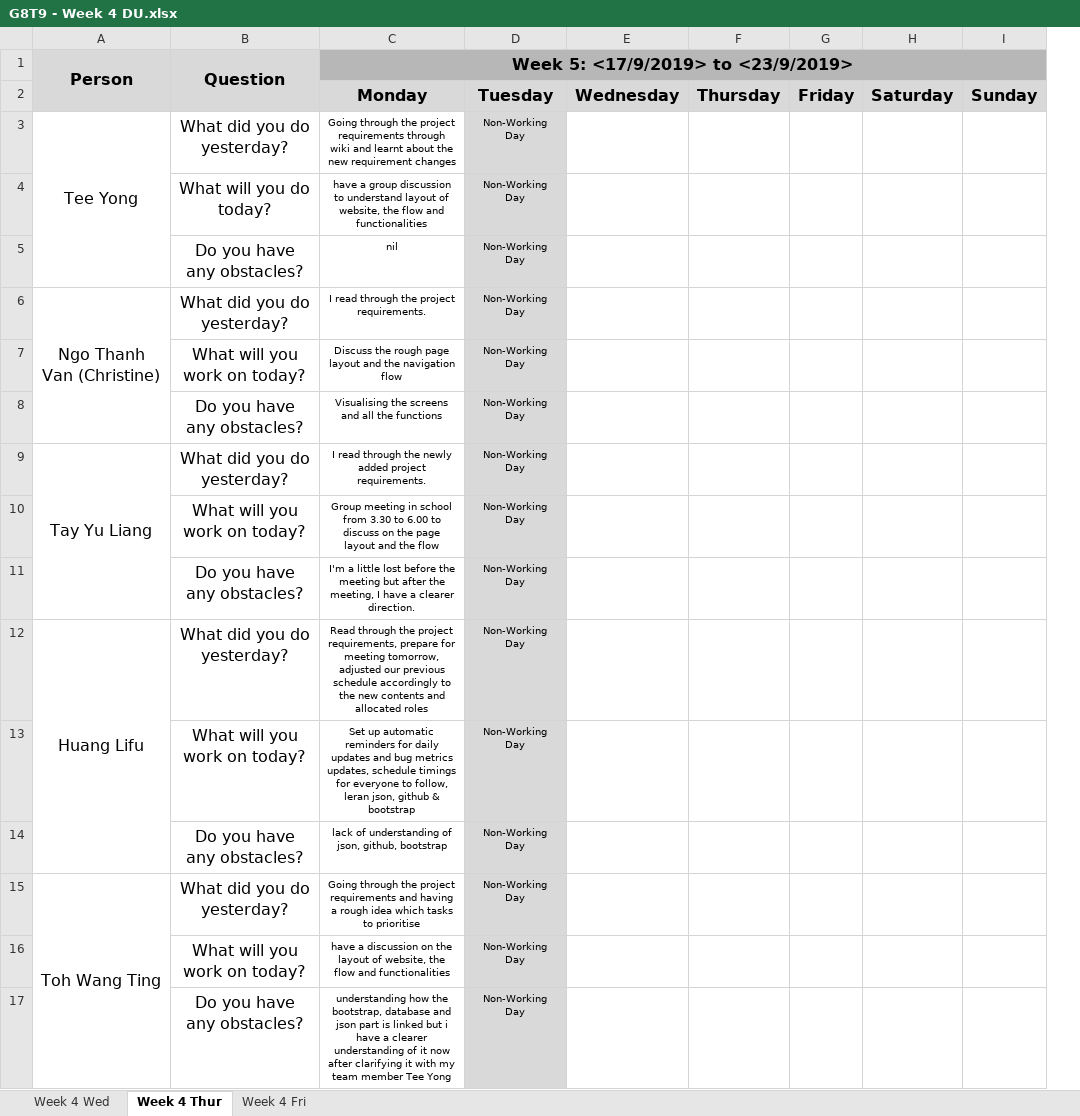
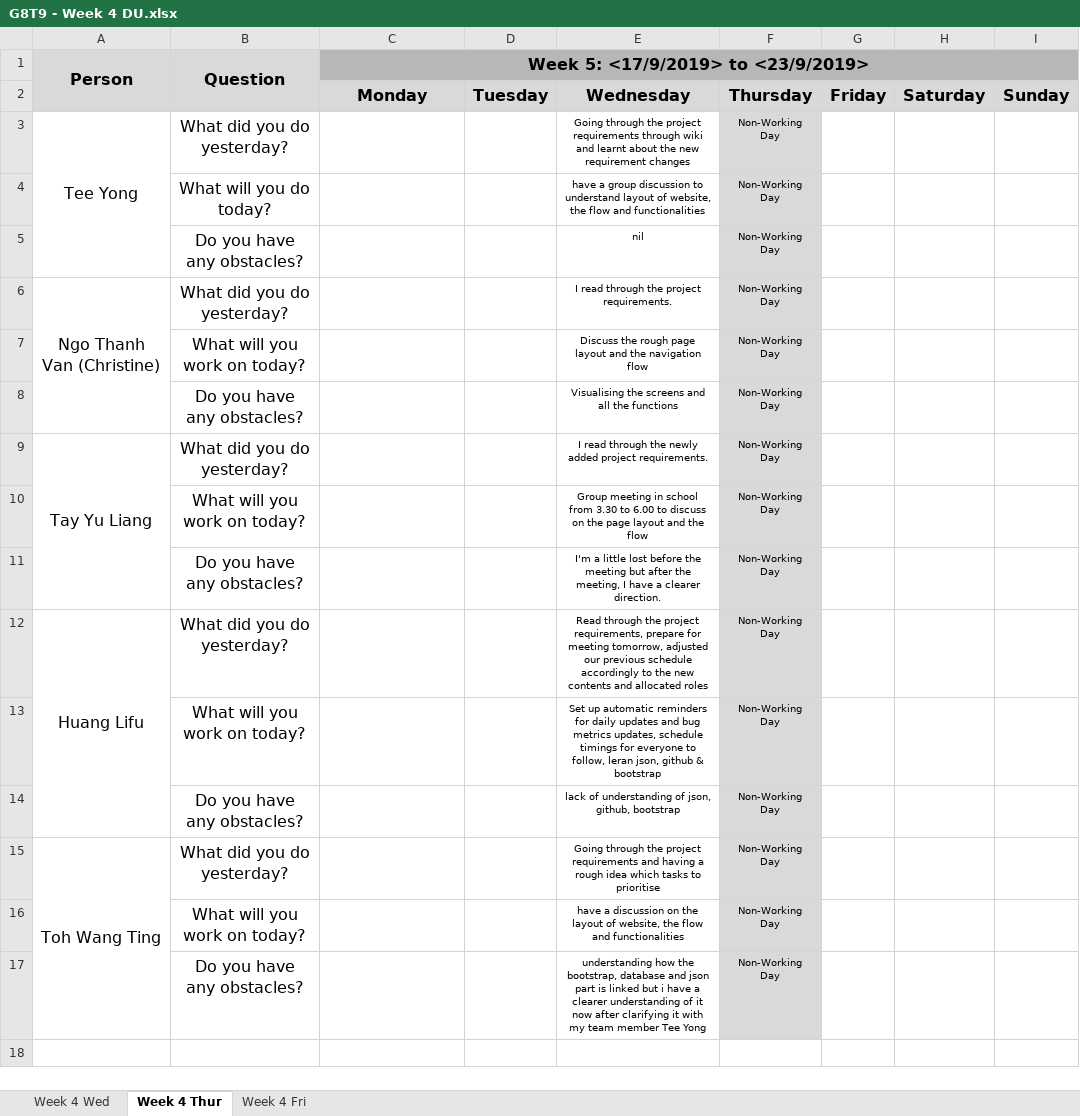
Before and after one commit to lifuhuang97/course-bidding-system, an Excel workbook: documents/G8T9 - Week 4 DU.xlsx, sheet Week 4 Thur, drawn as a sheet; values as stored, in another font and other column widths than the file's, no borders; removed rows and columns are numbered as before the commit, all else as after; the diff names each change by its address in the sheet, - before the commit and + after, or states it on an @@ line.

Commit message:
Updated Daily Update file, moved daily updates to the correct columns as they were incorrectly written under monday previously

```diff
--- a/documents/G8T9 - Week 4 DU.xlsx (sheet Week 4 Thur)
+++ b/documents/G8T9 - Week 4 DU.xlsx (sheet Week 4 Thur)
+column D, row 2: Tuesday
+column E, rows 2-17: Wednesday | Going through the project requirements through wiki and learnt about the new requirement changes | have a group discussion to understand layout of website, the flow and functionalities | nil | I read through the project requirements. | Discuss the rough page layout and the navigation flow | Visualising the screens and all the functions | I read through the newly added project requirements. | Group meeting in school from 3.30 to 6.00 to discuss on the page layout and the flow | I'm a little lost before the meeting but after the meeting, I have a clearer direction. | Read through the project requirements, prepare for meeting tomorrow, adjusted our previous schedule accordingly to the new contents and allocated roles | Set up automatic reminders for daily updates and bug metrics updates, schedule timings for everyone to follow, leran json, github & bootstrap | lack of understanding of json, github, bootstrap | Going through the project requirements and having a rough idea which tasks to prioritise | have a discussion on the layout of website, the flow and functionalities | understanding how the bootstrap, database and json part is linked but i have a clearer understanding of it now after clarifying it with my team member Tee Yong
-column E, row 2: Wednesday
-column F, row 2: Thursday
-F2: Tuesday
+F2: Thursday
-C3: Going through the project requirements through wiki and learnt about the new requirement changes
+C3: (empty)
-C4: have a group discussion to understand layout of website, the flow and functionalities
+C4: (empty)
-C5: nil
+C5: (empty)
-C6: I read through the project requirements.
+C6: (empty)
-C7: Discuss the rough page layout and the navigation flow
+C7: (empty)
-C8: Visualising the screens and all the functions
+C8: (empty)
-C9: I read through the newly added project requirements.
+C9: (empty)
-C10: Group meeting in school from 3.30 to 6.00 to discuss on the page layout and the flow
+C10: (empty)
-C11: I'm a little lost before the meeting but after the meeting, I have a clearer direction.
+C11: (empty)
-C12: Read through the project requirements, prepare for meeting tomorrow, adjusted our previous schedule accordingly to the new contents and allocated roles
+C12: (empty)
-C13: Set up automatic reminders for daily updates and bug metrics updates, schedule timings for everyone to follow, leran json, github & bootstrap
+C13: (empty)
-C14: lack of understanding of json, github, bootstrap
+C14: (empty)
-C15: Going through the project requirements and having a rough idea which tasks to prioritise
+C15: (empty)
-C16: have a discussion on the layout of website, the flow and functionalities
+C16: (empty)
-C17: understanding how the bootstrap, database and json part is linked but i have a clearer understanding of it now after clarifying it with my team member Tee Yong
+C17: (empty)
```
Also changed, not shown: sheet Week 4 Wed.
